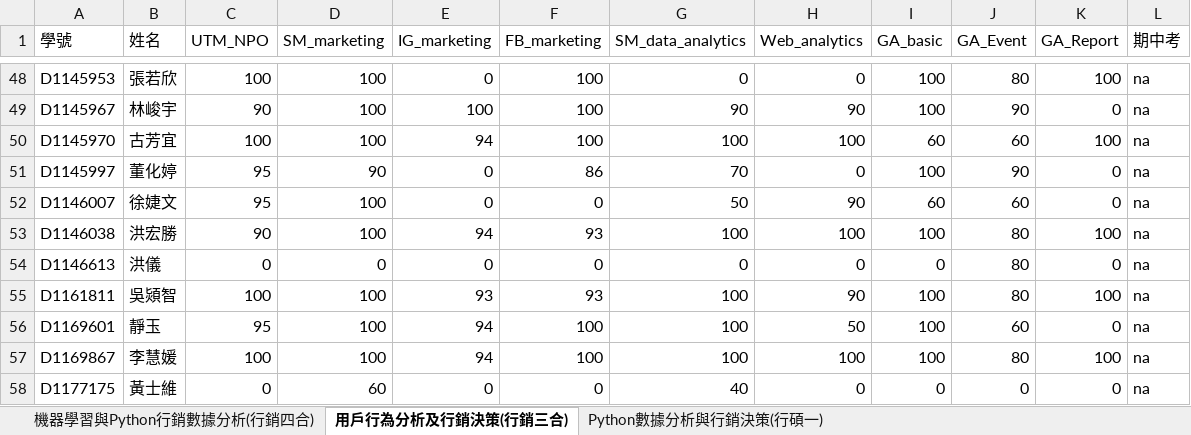
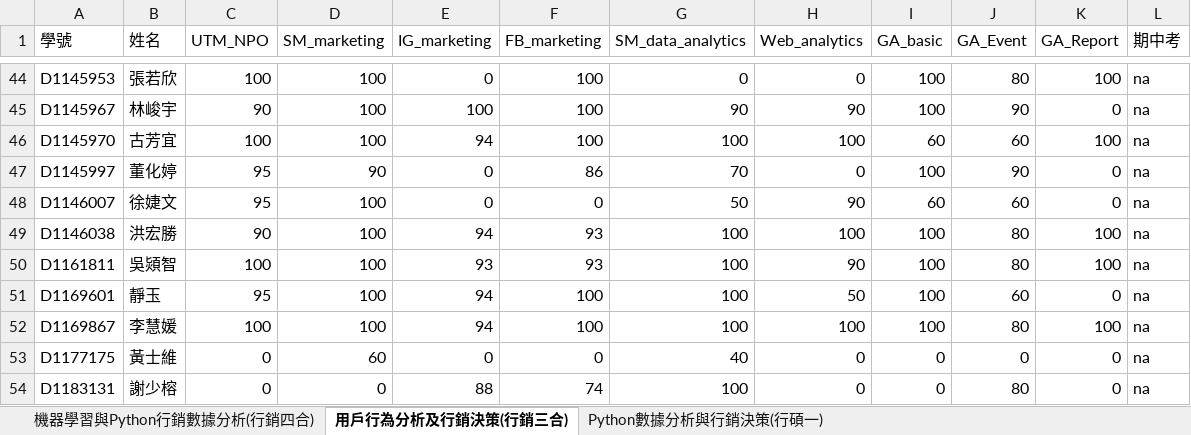
Before and after one commit to joechou-f26/query_score, an Excel workbook: score.xlsx, sheet 用戶行為分析及行銷決策(行銷三合), drawn as a sheet; only a part is shown, gaps mark what is left out; the shorter side is filled out with more unchanged rows; values as stored, in another font and other column widths than the file's, no borders; charts and pictures not drawn; the diff covers the shown part only; the diff names each change by its address in the sheet, - before the commit and + after, or states it on an @@ line.

Commit message:
Add files via upload

```diff
--- a/score.xlsx (sheet 用戶行為分析及行銷決策(行銷三合))
+++ b/score.xlsx (sheet 用戶行為分析及行銷決策(行銷三合))
-row 54: D1146613 | 洪儀 | 0 | 0 | 0 | 0 | 0 | 0 | 0 | 80 | 0 | na
```
Also changed, not shown: 8 removed rows and 11 edited cells elsewhere in this sheet.
